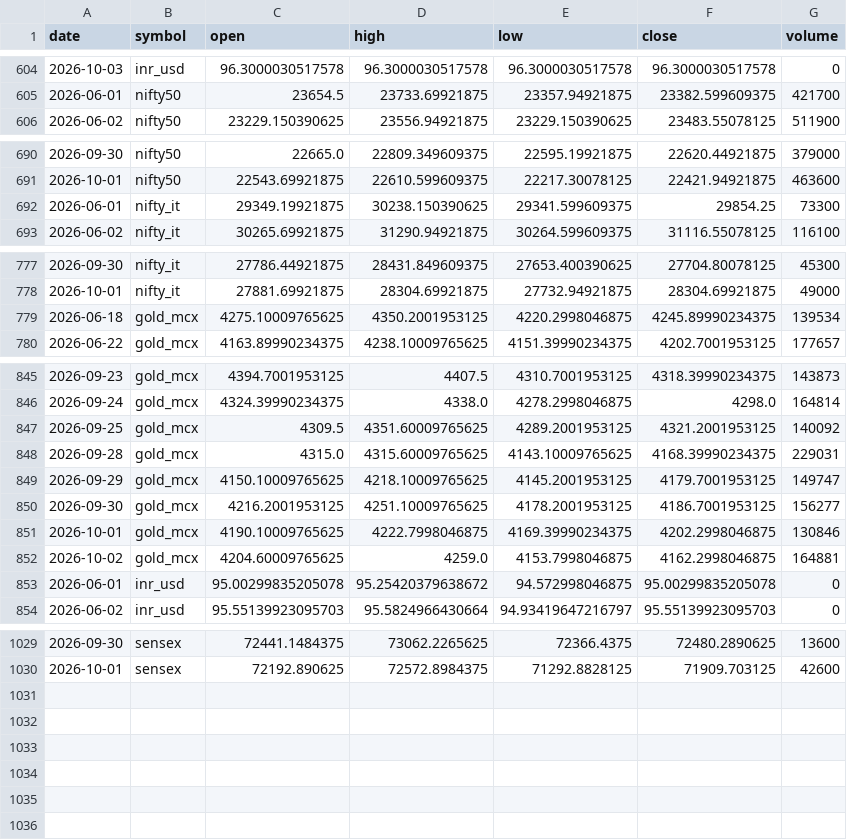
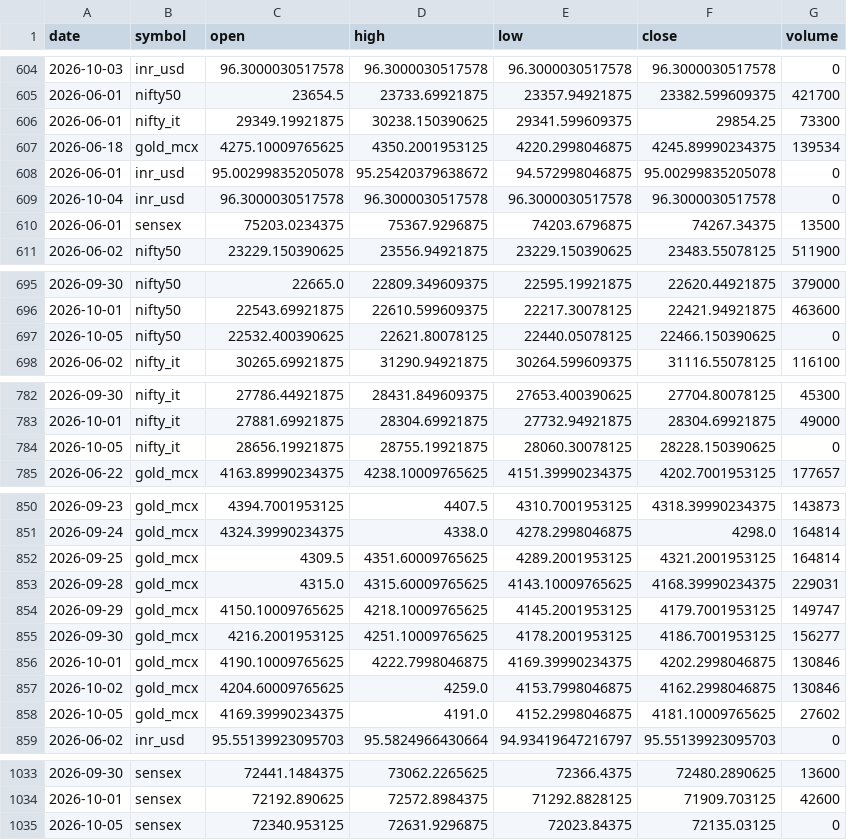
Before and after one commit to ImmadiVenkatesh/india-energy-dashboard, a CSV file: data/markets.csv, drawn as a sheet; only a part is shown, gaps mark what is left out; the diff covers the shown part only.

```diff
--- a/data/markets.csv
+++ b/data/markets.csv
@@ -605,2 +605,7 @@ date,symbol,open,high,low,close,volume
 2026-06-01,nifty50,23654.5,23733.69921875,23357.94921875,23382.599609375,421700
+2026-06-01,nifty_it,29349.19921875,30238.150390625,29341.599609375,29854.25,73300
+2026-06-18,gold_mcx,4275.10009765625,4350.2001953125,4220.2998046875,4245.89990234375,139534
+2026-06-01,inr_usd,95.00299835205078,95.25420379638672,94.572998046875,95.00299835205078,0
+2026-10-04,inr_usd,96.3000030517578,96.3000030517578,96.3000030517578,96.3000030517578,0
+2026-06-01,sensex,75203.0234375,75367.9296875,74203.6796875,74267.34375,13500
 2026-06-02,nifty50,23229.150390625,23556.94921875,23229.150390625,23483.55078125,511900
@@ -691,3 +696,3 @@ date,symbol,open,high,low,close,volume
 2026-10-01,nifty50,22543.69921875,22610.599609375,22217.30078125,22421.94921875,463600
-2026-06-01,nifty_it,29349.19921875,30238.150390625,29341.599609375,29854.25,73300
+2026-10-05,nifty50,22532.400390625,22621.80078125,22440.05078125,22466.150390625,0
 2026-06-02,nifty_it,30265.69921875,31290.94921875,30264.599609375,31116.55078125,116100
@@ -778,3 +783,3 @@ date,symbol,open,high,low,close,volume
 2026-10-01,nifty_it,27881.69921875,28304.69921875,27732.94921875,28304.69921875,49000
-2026-06-18,gold_mcx,4275.10009765625,4350.2001953125,4220.2998046875,4245.89990234375,139534
+2026-10-05,nifty_it,28656.19921875,28755.19921875,28060.30078125,28228.150390625,0
 2026-06-22,gold_mcx,4163.89990234375,4238.10009765625,4151.39990234375,4202.7001953125,177657
@@ -846,3 +851,3 @@ date,symbol,open,high,low,close,volume
 2026-09-24,gold_mcx,4324.39990234375,4338.0,4278.2998046875,4298.0,164814
-2026-09-25,gold_mcx,4309.5,4351.60009765625,4289.2001953125,4321.2001953125,140092
+2026-09-25,gold_mcx,4309.5,4351.60009765625,4289.2001953125,4321.2001953125,164814
 2026-09-28,gold_mcx,4315.0,4315.60009765625,4143.10009765625,4168.39990234375,229031
@@ -851,4 +856,4 @@ date,symbol,open,high,low,close,volume
 2026-10-01,gold_mcx,4190.10009765625,4222.7998046875,4169.39990234375,4202.2998046875,130846
-2026-10-02,gold_mcx,4204.60009765625,4259.0,4153.7998046875,4162.2998046875,164881
-2026-06-01,inr_usd,95.00299835205078,95.25420379638672,94.572998046875,95.00299835205078,0
+2026-10-02,gold_mcx,4204.60009765625,4259.0,4153.7998046875,4162.2998046875,130846
+2026-10-05,gold_mcx,4169.39990234375,4191.0,4152.2998046875,4181.10009765625,27602
 2026-06-02,inr_usd,95.55139923095703,95.5824966430664,94.93419647216797,95.55139923095703,0
@@ -1030 +1034,2 @@ date,symbol,open,high,low,close,volume
 2026-10-01,sensex,72192.890625,72572.8984375,71292.8828125,71909.703125,42600
+2026-10-05,sensex,72340.953125,72631.9296875,72023.84375,72135.03125,0
```
Also changed, not shown: 4 edited cells elsewhere in this file, data/crude_benchmarks.csv, data/spr_history.csv, 7 other files.
